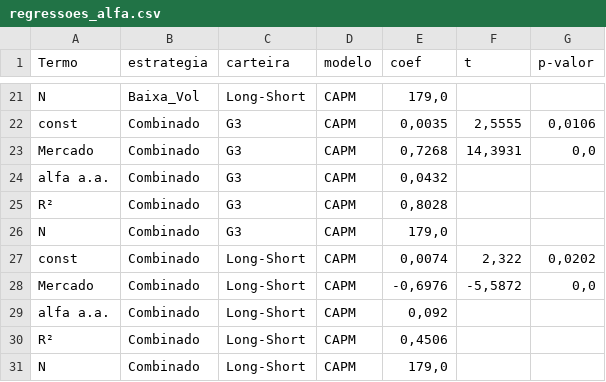
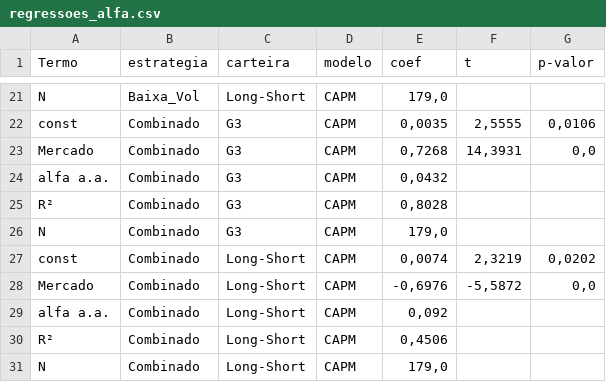
Before and after one commit to Regis-git-wq/backtest-fatores-b3, a CSV file: resultados/regressoes_alfa.csv, drawn as a sheet; only a part is shown, gaps mark what is left out.

```diff
--- a/resultados/regressoes_alfa.csv
+++ b/resultados/regressoes_alfa.csv
@@ -26,3 +26,3 @@ R²;Combinado;G3;CAPM;0,8028;;
 N;Combinado;G3;CAPM;179,0;;
-const;Combinado;Long-Short;CAPM;0,0074;2,322;0,0202
+const;Combinado;Long-Short;CAPM;0,0074;2,3219;0,0202
 Mercado;Combinado;Long-Short;CAPM;-0,6976;-5,5872;0,0
```
Also changed, not shown: resultados/retornos_Momentum.csv, 8 other files.
